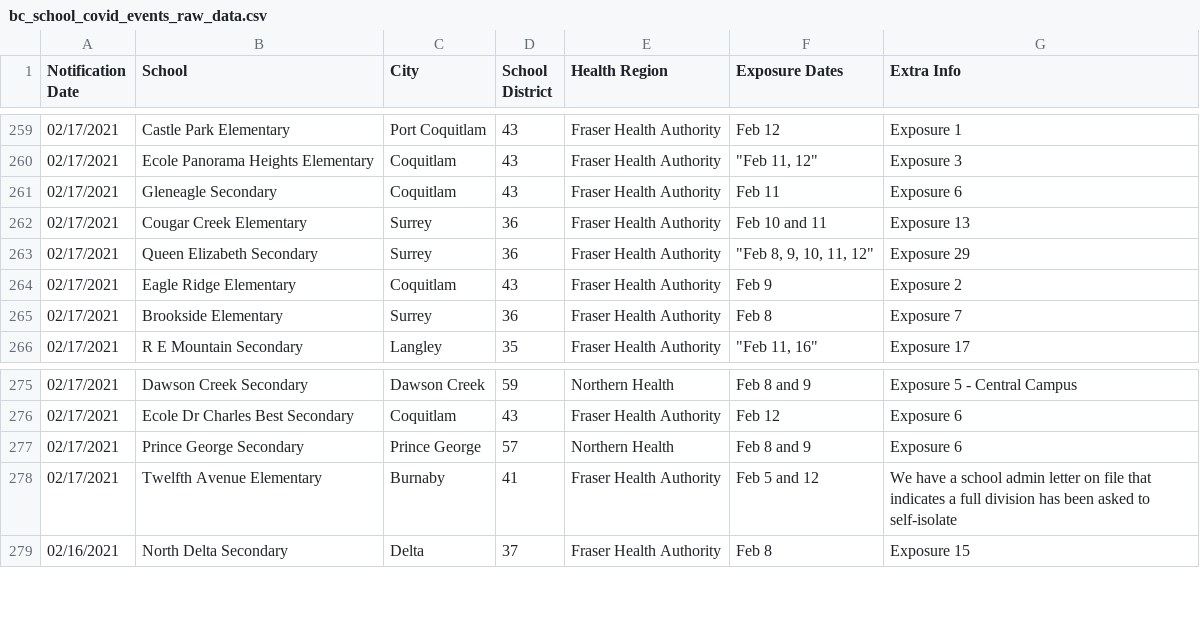
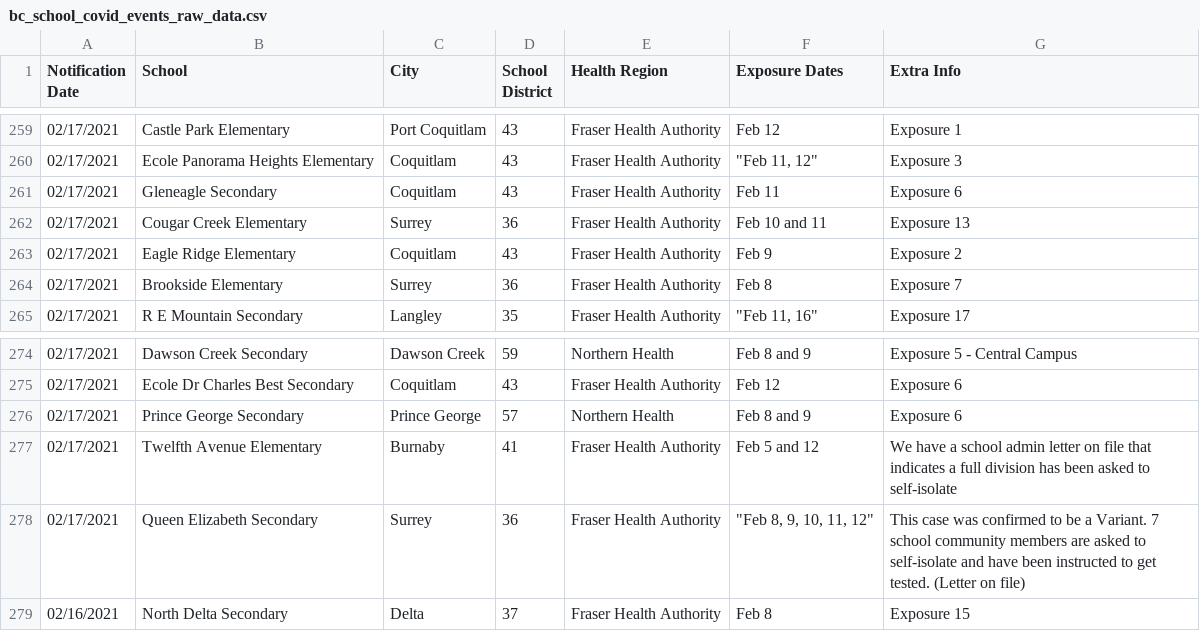
Before and after one commit to spod/bcschoolscoviddata, a CSV file: data/bc_school_covid_events_raw_data.csv, drawn as a sheet; only a part is shown, gaps mark what is left out; removed rows and columns are numbered as before the commit, all else as after; the diff names each change by its address in the sheet, - before the commit and + after, or states it on an @@ line.

```diff
--- a/data/bc_school_covid_events_raw_data.csv
+++ b/data/bc_school_covid_events_raw_data.csv
-row 263: 02/17/2021 | Queen Elizabeth Secondary | Surrey | 36 | Fraser Health Authority | "Feb 8, 9, 10, 11, 12" | Exposure 29
+row 278: 02/17/2021 | Queen Elizabeth Secondary | Surrey | 36 | Fraser Health Authority | "Feb 8, 9, 10, 11, 12" | This case was confirmed to be a Variant. 7 school community members are asked to self-isolate and have been instructed to get tested. (Letter on file)
```
Also changed, not shown: data/raw_data.csv.
